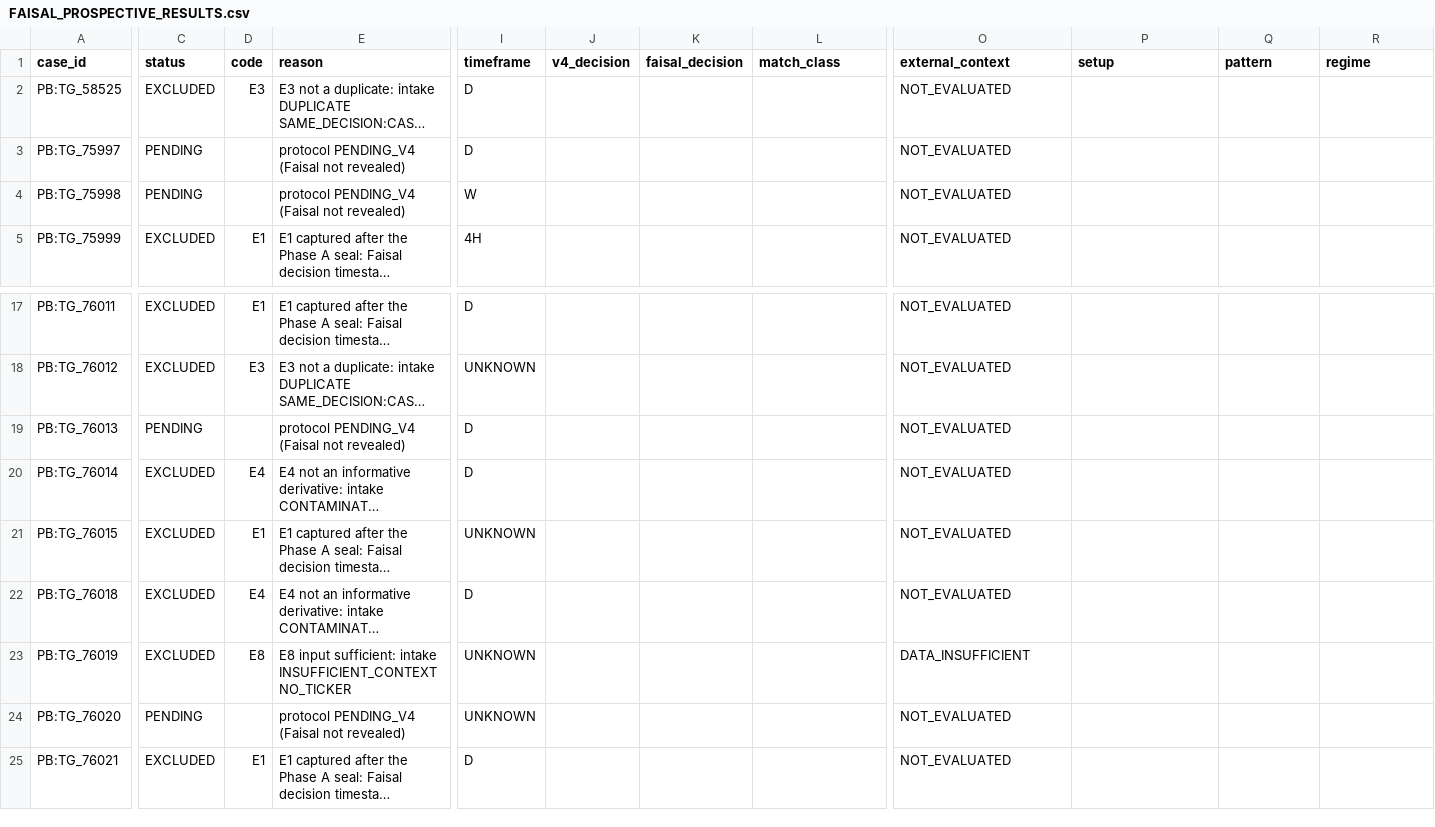
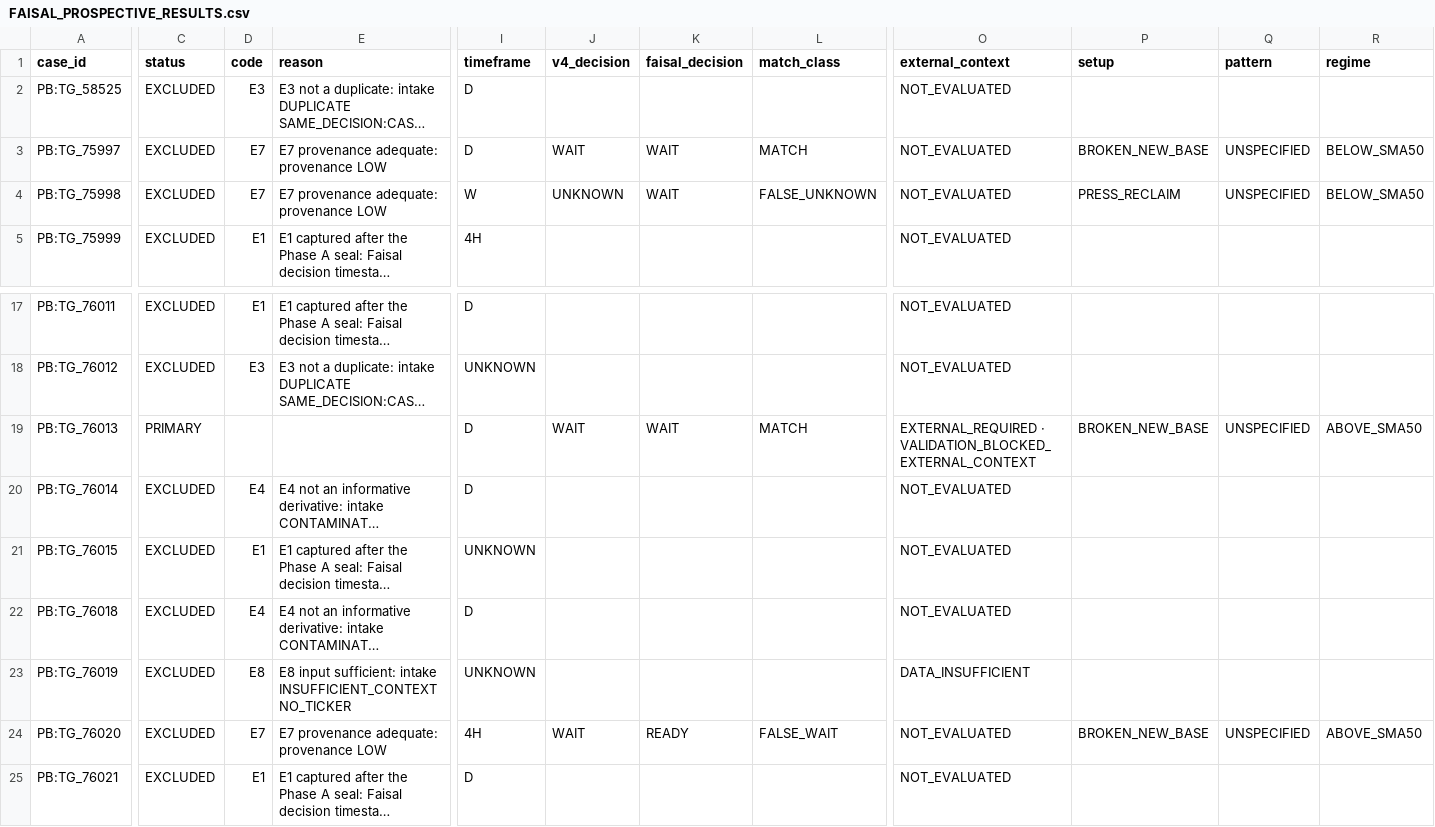
Before and after one commit to sam72x1/Super_Stocks, a CSV file: faisal_validation/FAISAL_PROSPECTIVE_RESULTS.csv, drawn as a sheet; only a part is shown, gaps mark what is left out; long unchanged cells end in …; the diff covers the shown part only; the diff names each change by its address in the sheet, - before the commit and + after, or states it on an @@ line.

```diff
--- a/faisal_validation/FAISAL_PROSPECTIVE_RESULTS.csv
+++ b/faisal_validation/FAISAL_PROSPECTIVE_RESULTS.csv
-C3:C4 (status): PENDING
+C3:C4 (status): EXCLUDED
-D3:D4 (code): (empty)
+D3:D4 (code): E7
-E3:E4 (reason): protocol PENDING_V4 (Faisal not revealed)
+E3:E4 (reason): E7 provenance adequate: provenance LOW
-J3 (v4_decision): (empty)
+J3 (v4_decision): WAIT
-K3:K4 (faisal_decision): (empty)
+K3:K4 (faisal_decision): WAIT
-L3 (match_class): (empty)
+L3 (match_class): MATCH
-P3 (setup): (empty)
+P3 (setup): BROKEN_NEW_BASE
-Q3:Q4 (pattern): (empty)
+Q3:Q4 (pattern): UNSPECIFIED
-R3:R4 (regime): (empty)
+R3:R4 (regime): BELOW_SMA50
-J4 (v4_decision): (empty)
+J4 (v4_decision): UNKNOWN
-L4 (match_class): (empty)
+L4 (match_class): FALSE_UNKNOWN
-P4 (setup): (empty)
+P4 (setup): PRESS_RECLAIM
-C19 (status): PENDING
+C19 (status): PRIMARY
-E19 (reason): protocol PENDING_V4 (Faisal not revealed)
+E19 (reason): (empty)
-J19 (v4_decision): (empty)
+J19 (v4_decision): WAIT
-K19 (faisal_decision): (empty)
+K19 (faisal_decision): WAIT
-L19 (match_class): (empty)
+L19 (match_class): MATCH
-O19 (external_context): NOT_EVALUATED
+O19 (external_context): EXTERNAL_REQUIRED · VALIDATION_BLOCKED_EXTERNAL_CONTEXT
-P19 (setup): (empty)
+P19 (setup): BROKEN_NEW_BASE
-Q19 (pattern): (empty)
+Q19 (pattern): UNSPECIFIED
-R19 (regime): (empty)
+R19 (regime): ABOVE_SMA50
-C24 (status): PENDING
+C24 (status): EXCLUDED
-D24 (code): (empty)
+D24 (code): E7
-E24 (reason): protocol PENDING_V4 (Faisal not revealed)
+E24 (reason): E7 provenance adequate: provenance LOW
-I24 (timeframe): UNKNOWN
+I24 (timeframe): 4H
-J24 (v4_decision): (empty)
+J24 (v4_decision): WAIT
-K24 (faisal_decision): (empty)
+K24 (faisal_decision): READY
-L24 (match_class): (empty)
+L24 (match_class): FALSE_WAIT
-P24 (setup): (empty)
+P24 (setup): BROKEN_NEW_BASE
-Q24 (pattern): (empty)
+Q24 (pattern): UNSPECIFIED
-R24 (regime): (empty)
+R24 (regime): ABOVE_SMA50
```
Also changed, not shown: 9 edited cells elsewhere in this file, 30 other files.
